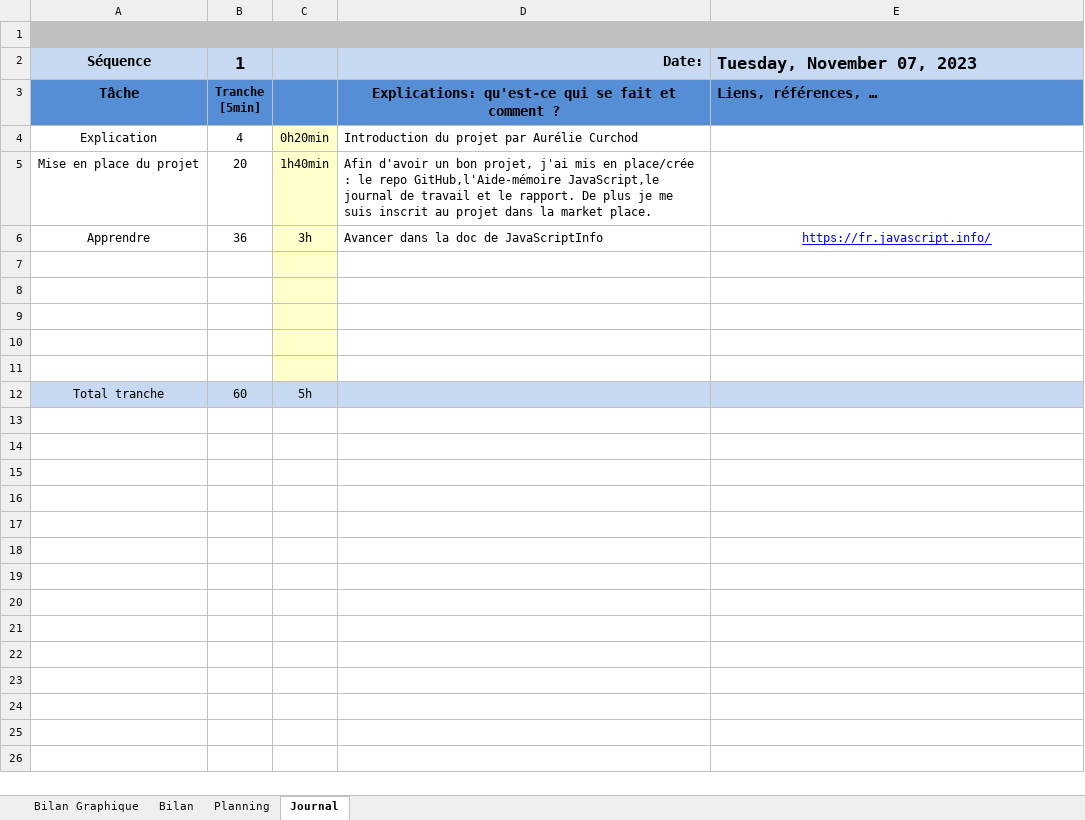
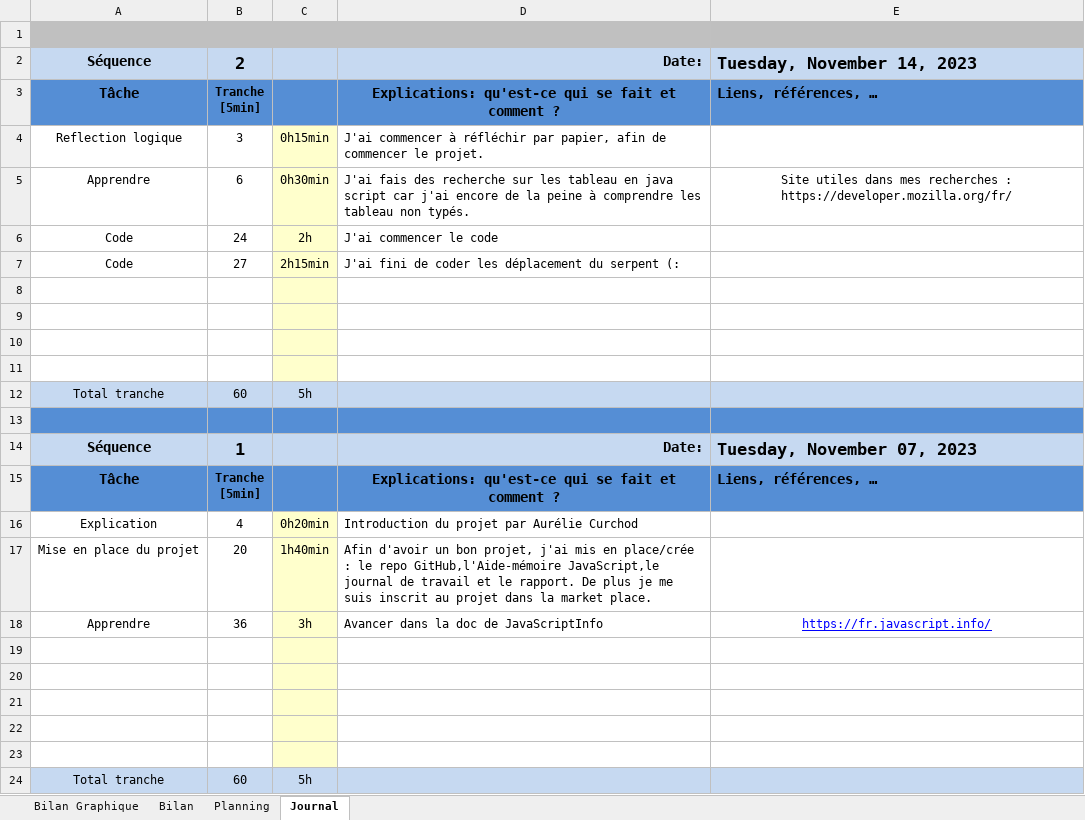
Before and after one commit to LucasLordon/P_Bulles_Snake, an Excel workbook: Doc/WIP/jnltrav_P_Bulles_Snake.xlsm, sheet Journal, drawn as a sheet; values as stored, in another font and other column widths than the file's, no borders; charts and pictures and conditional formats not drawn; ↵ is a line break in a cell; the diff names each change by its address in the sheet, - before the commit and + after, or states it on an @@ line.

```diff
--- a/Doc/WIP/jnltrav_P_Bulles_Snake.xlsm (sheet Journal)
+++ b/Doc/WIP/jnltrav_P_Bulles_Snake.xlsm (sheet Journal)
+row 2: Séquence | 2 |  | Date: | Tuesday, November 14, 2023
+row 3: Tâche | Tranche ↵ [5min] |  | Explications: qu'est-ce qui se fait et comment ? | Liens, références, …
+row 4: Reflection logique | 3 | 0h15min | J'ai commencer à réfléchir par papier, afin de commencer le projet.
+row 5: Apprendre | 6 | 0h30min | J'ai fais des recherche sur les tableau en java script car j'ai encore de la peine à comprendre les tableau non typés. | Site utiles dans mes recherches : https://developer.mozilla.org/fr/
+row 6: Code | 24 | 2h | J'ai commencer le code
+row 7: Code | 27 | 2h15min | J'ai fini de coder les déplacement du serpent (:
+row 8: (empty)
+row 9: (empty)
+row 10: (empty)
+row 11: (empty)
+row 12: Total tranche | 60 | 5h
+row 13: (empty)
```
Also changed, not shown: sheet Bilan, sheet Bilan Graphique, charts or pictures, 5 other files.
